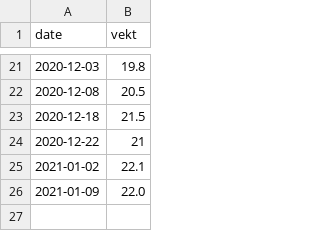
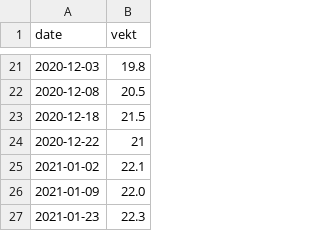
Before and after one commit to BorgeRokseth/vekt-hunder, a CSV file: data/nuka.csv, drawn as a sheet; only a part is shown, gaps mark what is left out.

Commit message:
Update nuka.csv

```diff
--- a/data/nuka.csv
+++ b/data/nuka.csv
@@ -26 +26,2 @@ date,vekt
 2021-01-09,22.0
+2021-01-23,22.3
```
